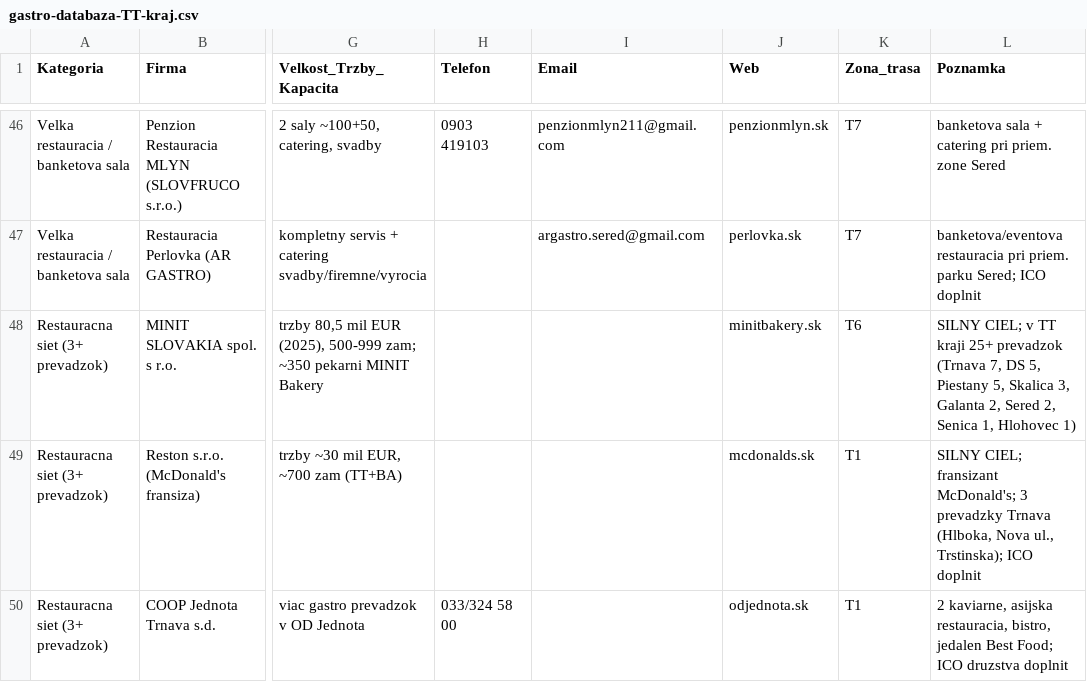
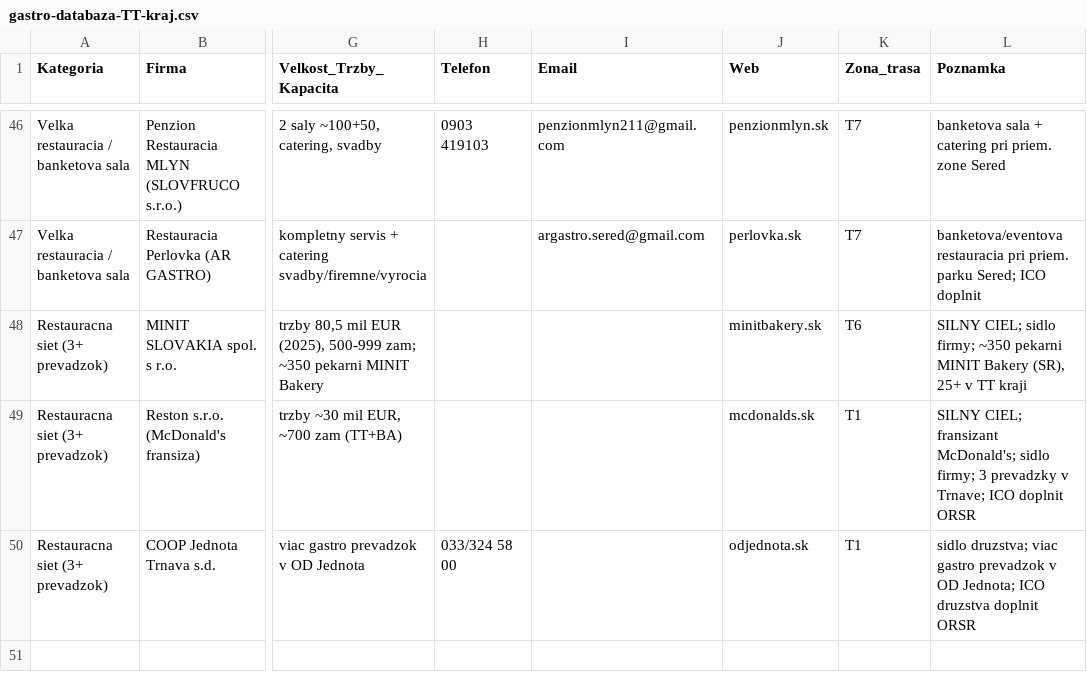
Before and after one commit to mixall11/gastro-ba-kraj, a CSV file: gastro-databaza-TT-kraj.csv, drawn as a sheet; only a part is shown, gaps mark what is left out; the diff names each change by its address in the sheet, - before the commit and + after, or states it on an @@ line.

```diff
--- a/gastro-databaza-TT-kraj.csv
+++ b/gastro-databaza-TT-kraj.csv
-L48 (Poznamka): SILNY CIEL; v TT kraji 25+ prevadzok (Trnava 7, DS 5, Piestany 5, Skalica 3, Galanta 2, Sered 2, Senica 1, Hlohovec 1)
+L48 (Poznamka): SILNY CIEL; sidlo firmy; ~350 pekarni MINIT Bakery (SR), 25+ v TT kraji
-L49 (Poznamka): …fransizant McDonald's; 3 prevadzky Trnava (Hlboka, Nova ul., Trstinska); ICO doplnit
+L49 (Poznamka): …fransizant McDonald's; sidlo firmy; 3 prevadzky v Trnave; ICO doplnit ORSR
-L50 (Poznamka): 2 kaviarne, asijska restauracia, bistro, jedalen Best Food; ICO druzstva doplnit
+L50 (Poznamka): sidlo druzstva; viac gastro prevadzok v OD Jednota; ICO druzstva doplnit ORSR
```
Also changed, not shown: gastro-databaza-BA-kraj.csv, 4 other files.
